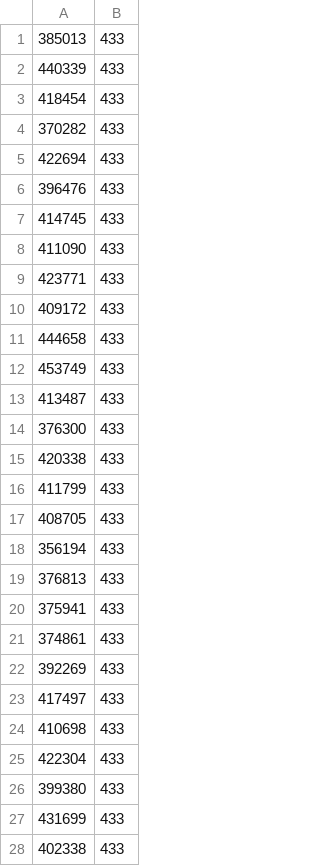
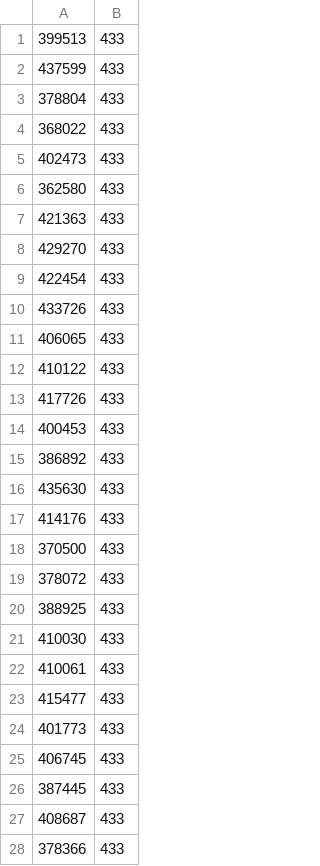
Before and after one commit to AndersEllinge/Vision-E17, a CSV file: Exercises (Anders)/finalProjectMarker3/marker3HardTime.csv, drawn as a sheet; only a part is shown; the diff covers the shown part only.

```diff
--- a/Exercises (Anders)/finalProjectMarker3/marker3HardTime.csv
+++ b/Exercises (Anders)/finalProjectMarker3/marker3HardTime.csv
@@ -1,28 +1,28 @@
-385013,433
-440339,433
-418454,433
-370282,433
-422694,433
-396476,433
-414745,433
-411090,433
-423771,433
-409172,433
-444658,433
-453749,433
-413487,433
-376300,433
-420338,433
-411799,433
-408705,433
-356194,433
-376813,433
-375941,433
-374861,433
-392269,433
-417497,433
-410698,433
-422304,433
-399380,433
-431699,433
-402338,433
+399513,433
+437599,433
+378804,433
+368022,433
+402473,433
+362580,433
+421363,433
+429270,433
+422454,433
+433726,433
+406065,433
+410122,433
+417726,433
+400453,433
+386892,433
+435630,433
+414176,433
+370500,433
+378072,433
+388925,433
+410030,433
+410061,433
+415477,433
+401773,433
+406745,433
+387445,433
+408687,433
+378366,433
```
Also changed, not shown: 24 edited cells elsewhere in this file, Exercises (Anders)/finalProjectMarker3/marker3Time.csv, 12 other files.
